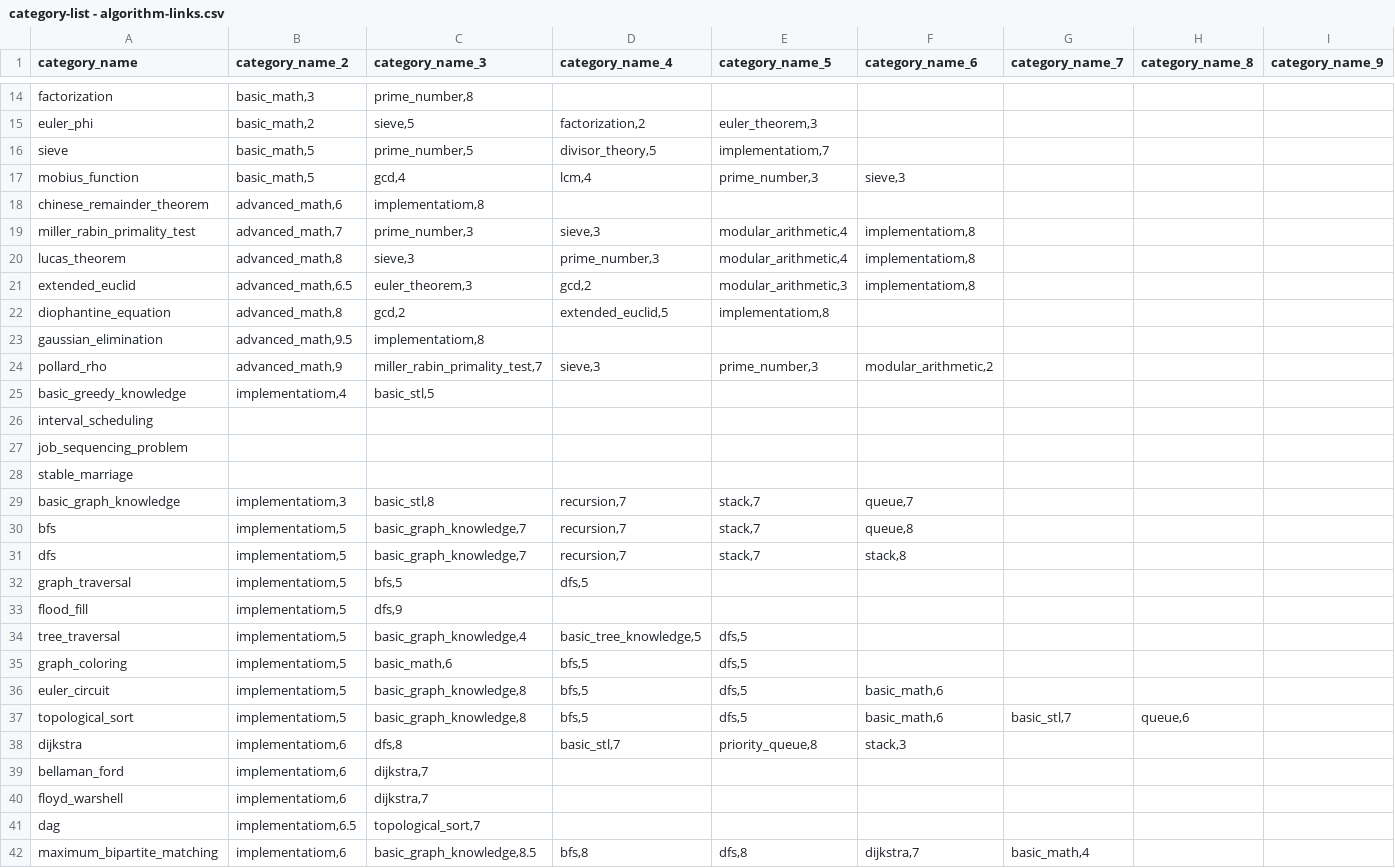
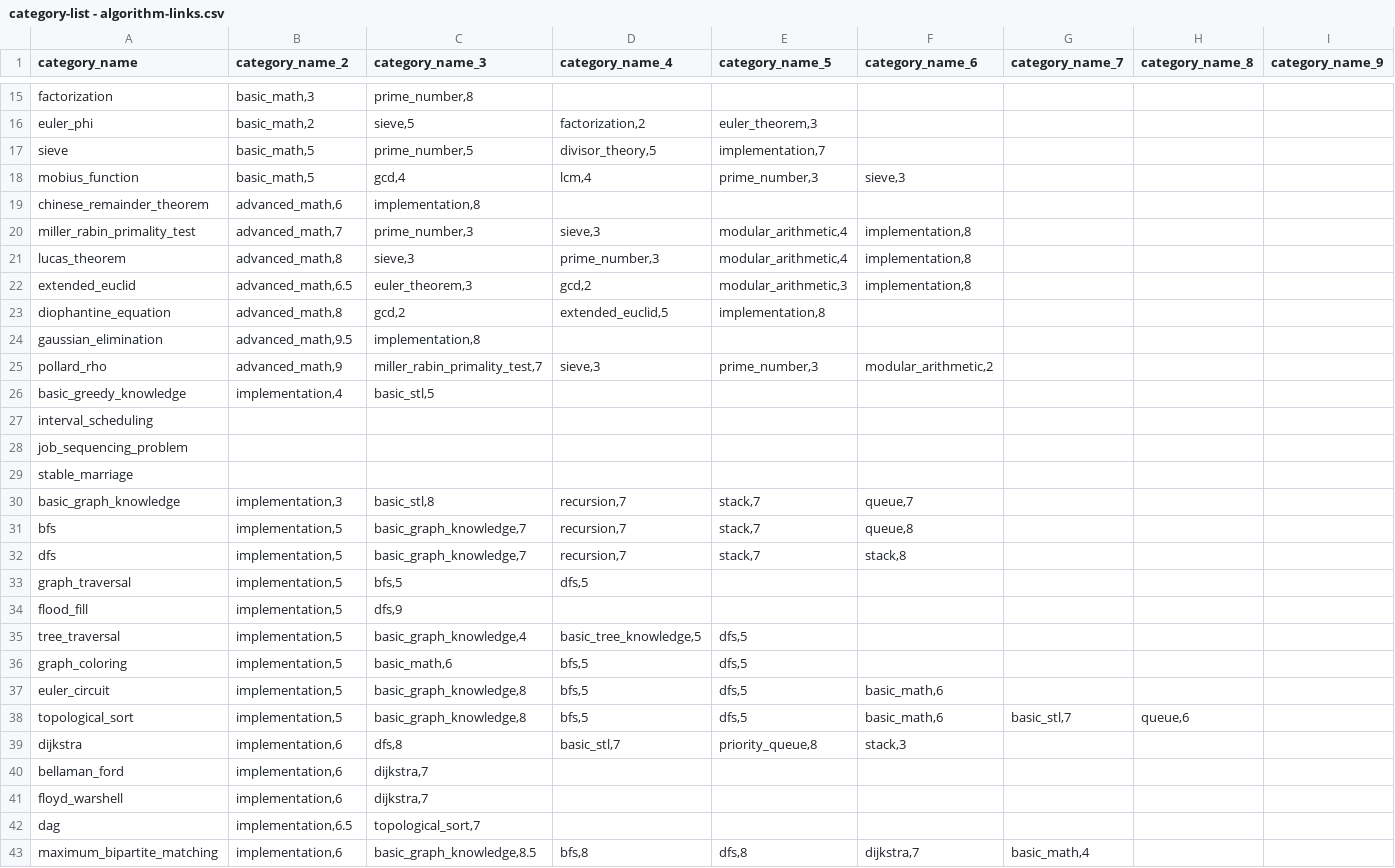
Before and after one commit to flash7even/codeflares-server, a CSV file: datasets/category-list - algorithm-links.csv, drawn as a sheet; only a part is shown, gaps mark what is left out; addresses are those after the commit; the diff covers the shown part only; the diff names each change by its address in the sheet, - before the commit and + after, or states it on an @@ line.

Commit message:
Update index name for problem category edge

```diff
--- a/datasets/category-list - algorithm-links.csv
+++ b/datasets/category-list - algorithm-links.csv
-E17 (category_name_5): implementatiom,7
+E17 (category_name_5): implementation,7
-C19 (category_name_3): implementatiom,8
+C19 (category_name_3): implementation,8
-F20:F22 (category_name_6): implementatiom,8
+F20:F22 (category_name_6): implementation,8
-E23 (category_name_5): implementatiom,8
+E23 (category_name_5): implementation,8
-C24 (category_name_3): implementatiom,8
+C24 (category_name_3): implementation,8
-B26 (category_name_2): implementatiom,4
+B26 (category_name_2): implementation,4
-B30 (category_name_2): implementatiom,3
+B30 (category_name_2): implementation,3
-B31:B38 (category_name_2): implementatiom,5
+B31:B38 (category_name_2): implementation,5
-B39:B41 (category_name_2): implementatiom,6
+B39:B41 (category_name_2): implementation,6
-B42 (category_name_2): implementatiom,6.5
+B42 (category_name_2): implementation,6.5
-B43 (category_name_2): implementatiom,6
+B43 (category_name_2): implementation,6
```
Also changed, not shown: 1 added row and 53 edited cells elsewhere in this file, datasets/category-list - algorithms.csv, datasets/problem-list - ad_hoc.csv, 5 other files.
